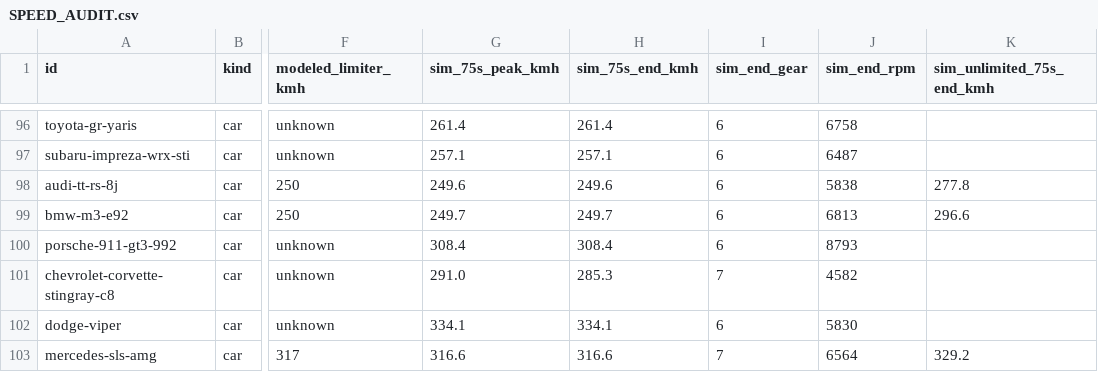
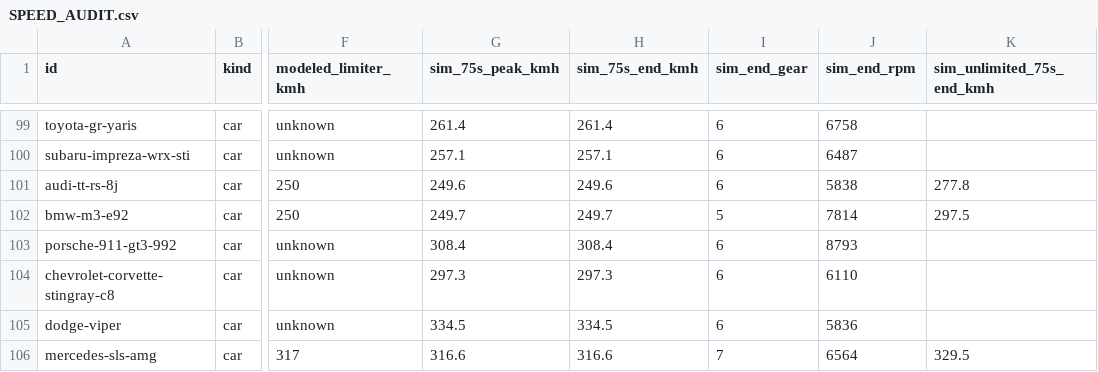
Before and after one commit to ChocoKado/engine_sim, a CSV file: data/SPEED_AUDIT.csv, drawn as a sheet; only a part is shown, gaps mark what is left out; addresses are those after the commit; the diff covers the shown part only; the diff names each change by its address in the sheet, - before the commit and + after, or states it on an @@ line.

```diff
--- a/data/SPEED_AUDIT.csv
+++ b/data/SPEED_AUDIT.csv
-I102 (sim_end_gear): 6
+I102 (sim_end_gear): 5
-J102 (sim_end_rpm): 6813
+J102 (sim_end_rpm): 7814
-K102 (sim_unlimited_75s_end_kmh): 296.6
+K102 (sim_unlimited_75s_end_kmh): 297.5
-G104 (sim_75s_peak_kmh): 291.0
+G104 (sim_75s_peak_kmh): 297.3
-H104 (sim_75s_end_kmh): 285.3
+H104 (sim_75s_end_kmh): 297.3
-I104 (sim_end_gear): 7
+I104 (sim_end_gear): 6
-J104 (sim_end_rpm): 4582
+J104 (sim_end_rpm): 6110
-G105 (sim_75s_peak_kmh): 334.1
+G105 (sim_75s_peak_kmh): 334.5
-H105 (sim_75s_end_kmh): 334.1
+H105 (sim_75s_end_kmh): 334.5
-J105 (sim_end_rpm): 5830
+J105 (sim_end_rpm): 5836
-K106 (sim_unlimited_75s_end_kmh): 329.2
+K106 (sim_unlimited_75s_end_kmh): 329.5
```
Also changed, not shown: 6 added rows and 48 edited cells elsewhere in this file, data/MODEL_CATALOG.csv, 35 other files.
